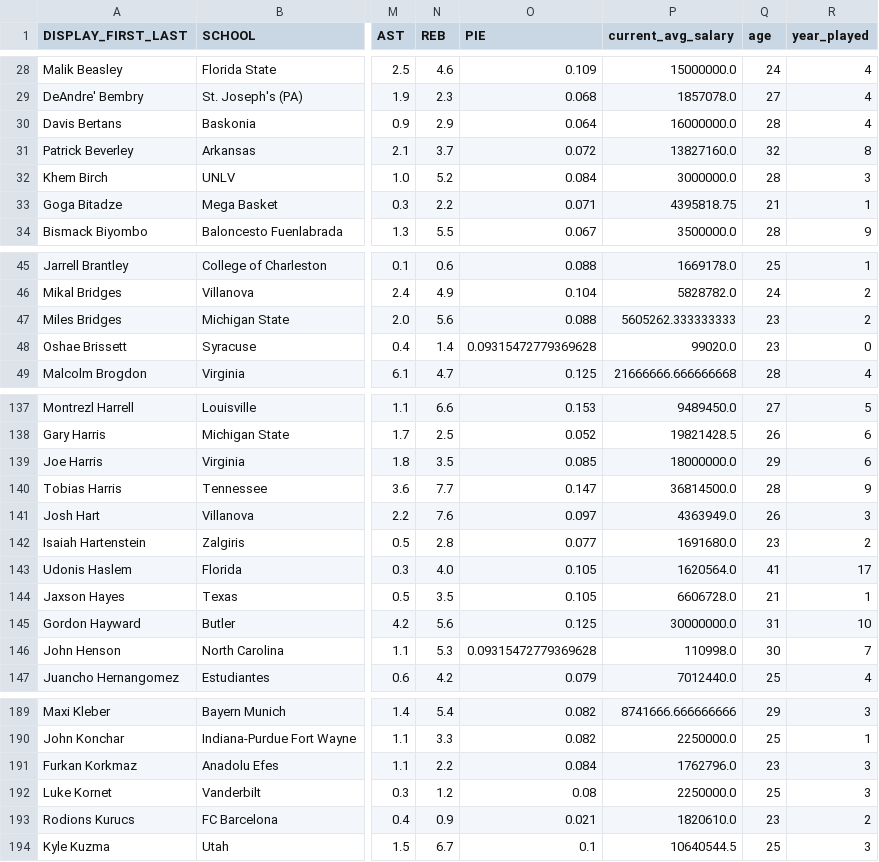
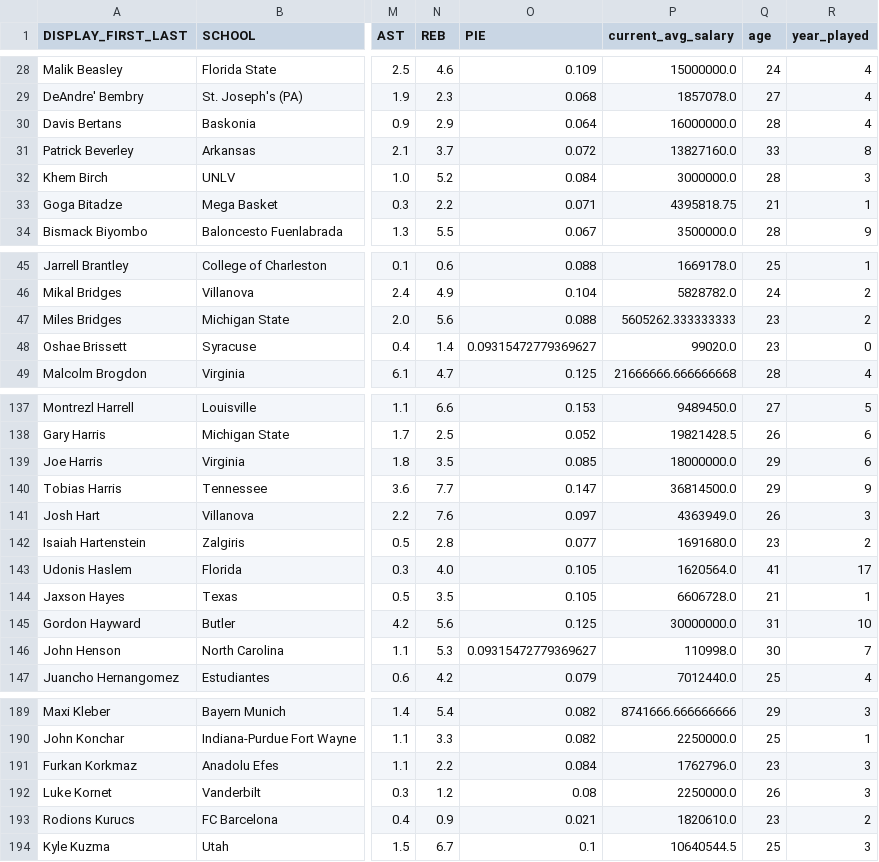
Before and after one commit to jinshuochen/Spring-Board-Capstone-Two, a CSV file: nba_player_salary/notebooks/clean_data.csv, drawn as a sheet; only a part is shown, gaps mark what is left out; the diff covers the shown part only; the diff names each change by its address in the sheet, - before the commit and + after, or states it on an @@ line.

```diff
--- a/nba_player_salary/notebooks/clean_data.csv
+++ b/nba_player_salary/notebooks/clean_data.csv
-Q31 (age): 32
+Q31 (age): 33
-O48 (PIE): 0.09315472779369628
+O48 (PIE): 0.09315472779369627
-Q140 (age): 28
+Q140 (age): 29
-O146 (PIE): 0.09315472779369628
+O146 (PIE): 0.09315472779369627
-Q192 (age): 25
+Q192 (age): 26
```
Also changed, not shown: 14 edited cells elsewhere in this file, 4 other files.
